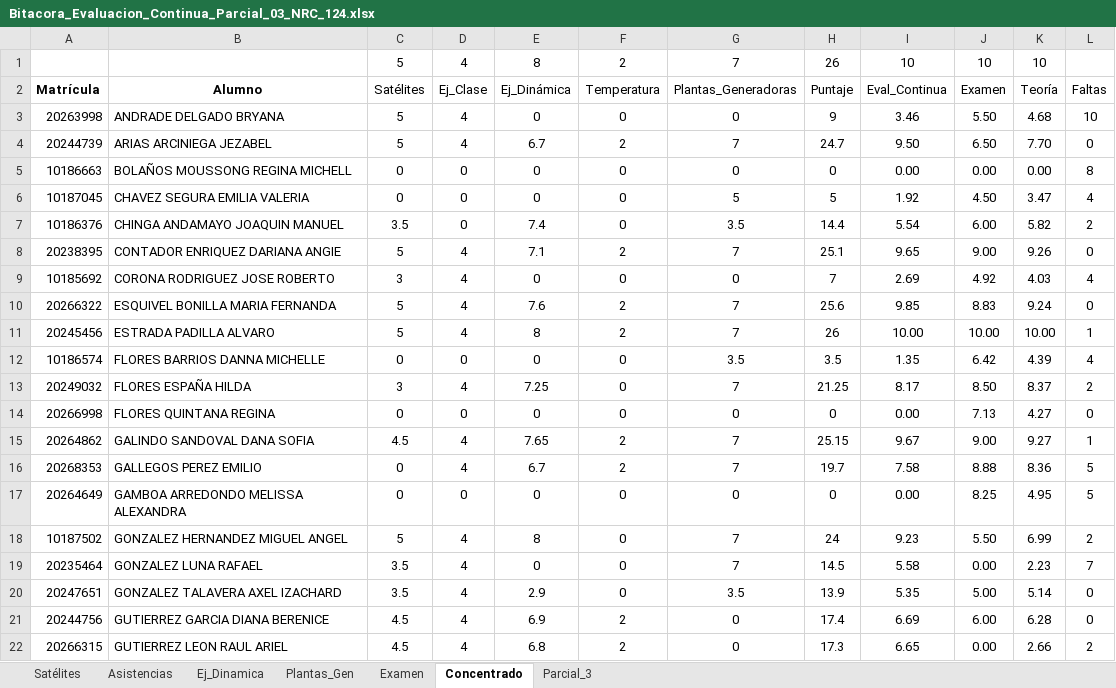
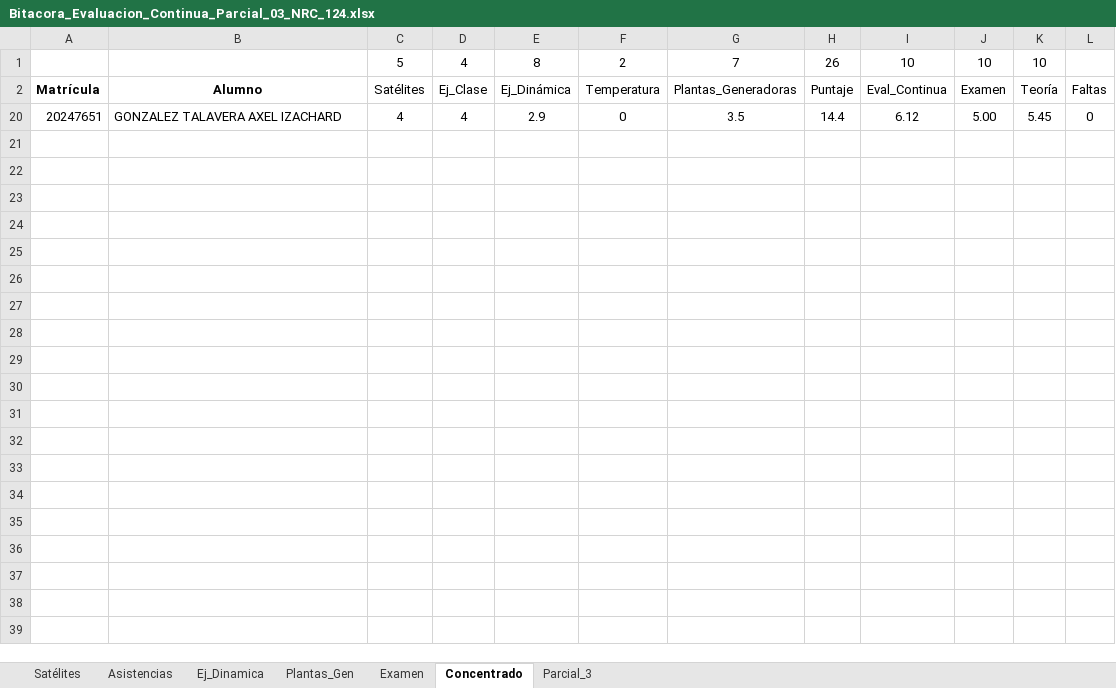
Before and after one commit to guxtux/UVM_PU_Fisica_3, an Excel workbook: Bitacoras/NRC_124_Grupo_43/Parcial_03/Bitacora_Evaluacion_Continua_Parcial_03_NRC_124.xlsx, sheet Concentrado, drawn as a sheet; only a part is shown; values as stored, in another font and other column widths than the file's, no borders; conditional formats not drawn; the diff covers the shown part only; the diff names each change by its address in the sheet, - before the commit and + after, or states it on an @@ line.

```diff
--- a/Bitacoras/NRC_124_Grupo_43/Parcial_03/Bitacora_Evaluacion_Continua_Parcial_03_NRC_124.xlsx (sheet Concentrado)
+++ b/Bitacoras/NRC_124_Grupo_43/Parcial_03/Bitacora_Evaluacion_Continua_Parcial_03_NRC_124.xlsx (sheet Concentrado)
-row 3: 20263998 | ANDRADE DELGADO BRYANA | 5 | 4 | 0 | 0 | 0 | 9 | 3.46 | 5.50 | 4.68 | 10
@@ row 4 hidden: 20244739 | ARIAS ARCINIEGA JEZABEL | 5 | 4 | 6.7 | 2 | 7 | 24.7 | 9.50 | 6.50 | 7.70 | 0 @@
-row 5: 10186663 | BOLAÑOS MOUSSONG REGINA MICHELL | 0 | 0 | 0 | 0 | 0 | 0 | 0.00 | 0.00 | 0.00 | 8
@@ row 6 hidden: 10187045 | CHAVEZ SEGURA EMILIA VALERIA | 0 | 0 | 0 | 0 | 5 | 5 | 1.92 | 4.50 | 3.47 | 4 @@
@@ row 7 hidden: 10186376 | CHINGA ANDAMAYO JOAQUIN MANUEL | 3.5 | 0 | 7.4 | 0 | 3.5 | 14.4 | 5.54 | 6.00 | 5.82 | 2 @@
@@ row 8 hidden: 20238395 | CONTADOR ENRIQUEZ DARIANA ANGIE | 5 | 4 | 7.1 | 2 | 7 | 25.1 | 9.65 | 9.00 | 9.26 | 0 @@
@@ row 9 hidden: 10185692 | CORONA RODRIGUEZ JOSE ROBERTO | 3 | 4 | 0 | 0 | 0 | 7 | 2.69 | 4.92 | 4.03 | 4 @@
@@ row 10 hidden: 20266322 | ESQUIVEL BONILLA MARIA FERNANDA | 5 | 4 | 7.6 | 2 | 7 | 25.6 | 9.85 | 8.83 | 9.24 | 0 @@
@@ row 11 hidden: 20245456 | ESTRADA PADILLA ALVARO | 5 | 4 | 8 | 2 | 7 | 26 | 10.00 | 10.00 | 10.00 | 1 @@
@@ row 12 hidden: 10186574 | FLORES BARRIOS DANNA MICHELLE | 0 | 0 | 0 | 0 | 3.5 | 3.5 | 1.35 | 6.42 | 4.39 | 4 @@
@@ row 13 hidden: 20249032 | FLORES ESPAÑA HILDA | 3 | 4 | 7.25 | 0 | 7 | 21.25 | 8.17 | 8.50 | 8.37 | 2 @@
@@ row 14 hidden: 20266998 | FLORES QUINTANA REGINA | 0 | 0 | 0 | 0 | 0 | 0 | 0.00 | 7.13 | 4.27 | 0 @@
@@ row 15 hidden: 20264862 | GALINDO SANDOVAL DANA SOFIA | 4.5 | 4 | 7.65 | 2 | 7 | 25.15 | 9.67 | 9.00 | 9.27 | 1 @@
@@ row 16 hidden: 20268353 | GALLEGOS PEREZ EMILIO | 0 | 4 | 6.7 | 2 | 7 | 19.7 | 7.58 | 8.88 | 8.36 | 5 @@
@@ row 17 hidden: 20264649 | GAMBOA ARREDONDO MELISSA ALEXANDRA | 0 | 0 | 0 | 0 | 0 | 0 | 0.00 | 8.25 | 4.95 | 5 @@
@@ row 18 hidden: 10187502 | GONZALEZ HERNANDEZ MIGUEL ANGEL | 5 | 4 | 8 | 0 | 7 | 24 | 9.23 | 5.50 | 6.99 | 2 @@
@@ row 19 hidden: 20235464 | GONZALEZ LUNA RAFAEL | 3.5 | 4 | 0 | 0 | 7 | 14.5 | 5.58 | 0.00 | 2.23 | 7 @@
-C20: 3.5
+C20: 4
-H20: 13.9
+H20: 14.4
-I20: 5.35
+I20: 6.12
-K20: 5.14
+K20: 5.45
-row 21: 20244756 | GUTIERREZ GARCIA DIANA BERENICE | 4.5 | 4 | 6.9 | 2 | 0 | 17.4 | 6.69 | 6.00 | 6.28 | 0
-row 22: 20266315 | GUTIERREZ LEON RAUL ARIEL | 4.5 | 4 | 6.8 | 2 | 0 | 17.3 | 6.65 | 0.00 | 2.66 | 2
```
Also changed, not shown: 2 removed rows and 5 hidden or unhidden rows elsewhere in this sheet, sheet Examen, sheet Plantas_Gen, sheet Satélites, hidden cells, Bitacoras/NRC_124_Grupo_43/Parcial_03/Bitacora_Laboratorio_Parcial_03_NRC_125.xlsx, Bitacoras/NRC_124_Grupo_43/Parcial_03/Bitacora_Laboratorio_Parcial_03_NRC_126.xlsx, 41 other files.
